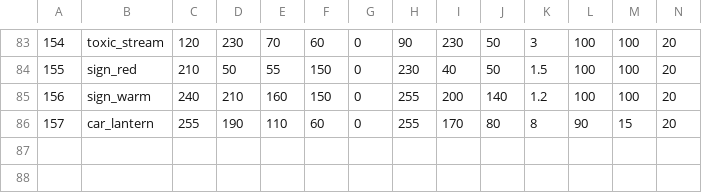
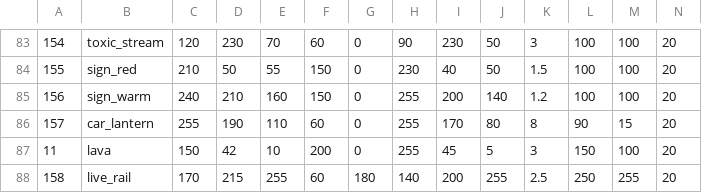
Before and after one commit to Xaven89/dungeon-crawler, a CSV file: projects/dungeon_crawler/materials.csv, drawn as a sheet; only a part is shown, gaps mark what is left out; rows hold the shown columns only; the diff names each change by its address in the sheet, - before the commit and + after, or states it on an @@ line.

```diff
--- a/projects/dungeon_crawler/materials.csv
+++ b/projects/dungeon_crawler/materials.csv
+row 87: 11 | lava | 150 | 42 | 10 | 200 | 0 | 255 | 45 | 5 | 3 | 150 | 100 | 20
+row 88: 158 | live_rail | 170 | 215 | 255 | 60 | 180 | 140 | 200 | 255 | 2.5 | 250 | 255 | 20
```
Also changed, not shown: 13 other files.
